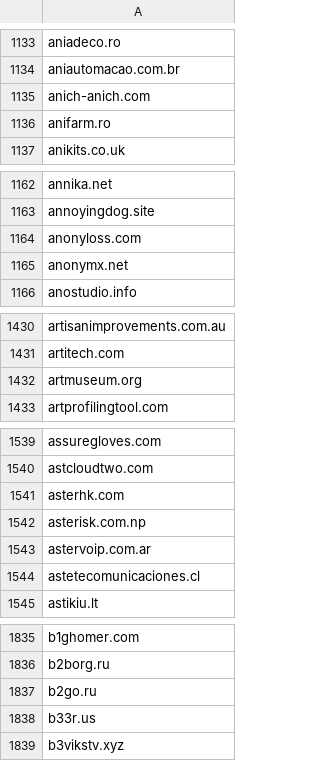
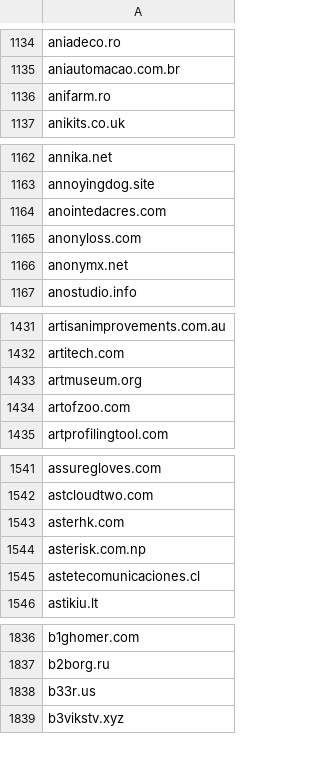
Before and after one commit to 1NobleCyber/ThreatFeed, a CSV file: Afraid_org/raw.csv, drawn as a sheet; only a part is shown, gaps mark what is left out; the diff covers the shown part only.

```diff
--- a/Afraid_org/raw.csv
+++ b/Afraid_org/raw.csv
@@ -1134,3 +1135,2 @@ aniadeco.ro
 aniautomacao.com.br
-anich-anich.com
 anifarm.ro
@@ -1163,2 +1163,3 @@ annika.net
 annoyingdog.site
+anointedacres.com
 anonyloss.com
@@ -1432,2 +1433,3 @@ artitech.com
 artmuseum.org
+artofzoo.com
 artprofilingtool.com
@@ -1542,3 +1544,2 @@ asterhk.com
 asterisk.com.np
-astervoip.com.ar
 astetecomunicaciones.cl
@@ -1836,3 +1837,2 @@ b1ghomer.com
 b2borg.ru
-b2go.ru
 b33r.us
```
Also changed, not shown: 46 added rows and 41 removed rows elsewhere in this file.
